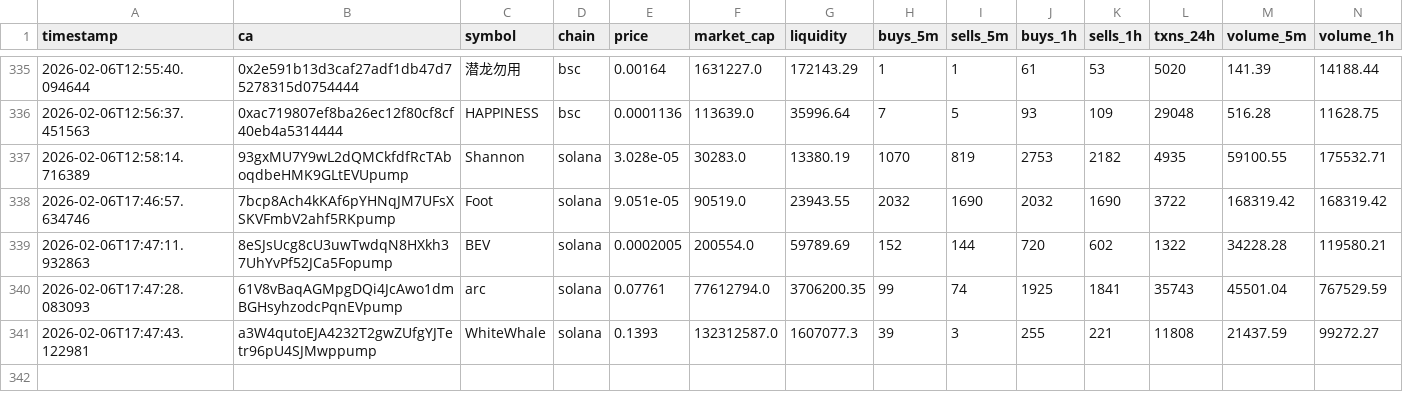
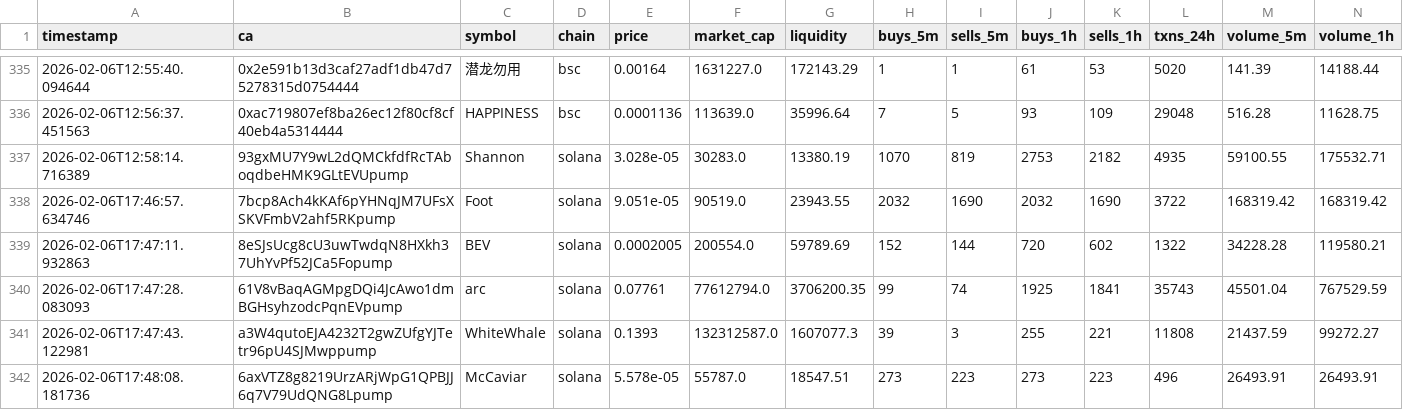
Before and after one commit to chandanm-cpu/meme-trading-tool, a CSV file: coin_data.csv, drawn as a sheet; only a part is shown, gaps mark what is left out; rows hold the shown columns only; the diff names each change by its address in the sheet, - before the commit and + after, or states it on an @@ line.

Commit message:
update data

```diff
--- a/coin_data.csv
+++ b/coin_data.csv
+row 342: 2026-02-06T17:48:08.181736 | 6axVTZ8g8219UrzARjWpG1QPBJJ6q7V79UdQNG8Lpump | McCaviar | solana | 5.578e-05 | 55787.0 | 18547.51 | 273 | 223 | 273 | 223 | 496 | 26493.91 | 26493.91
```
